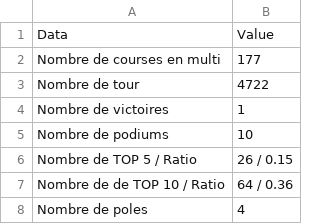
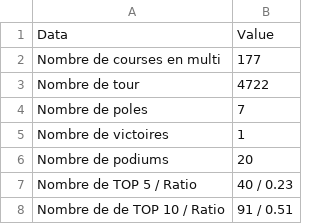
Before and after one commit to f1destatistiques-dotcom/LMU-stats, a CSV file: general_data.csv, drawn as a sheet.

Commit message:
Add files via upload

```diff
--- a/general_data.csv
+++ b/general_data.csv
@@ -3,6 +3,6 @@ Nombre de courses en multi,177
 Nombre de tour,4722
+Nombre de poles,7
 Nombre de victoires,1
-Nombre de podiums,10
-Nombre de TOP 5 / Ratio,26 / 0.15
-Nombre de de TOP 10 / Ratio,64 / 0.36
-Nombre de poles,4
+Nombre de podiums,20
+Nombre de TOP 5 / Ratio,40 / 0.23
+Nombre de de TOP 10 / Ratio,91 / 0.51
```
